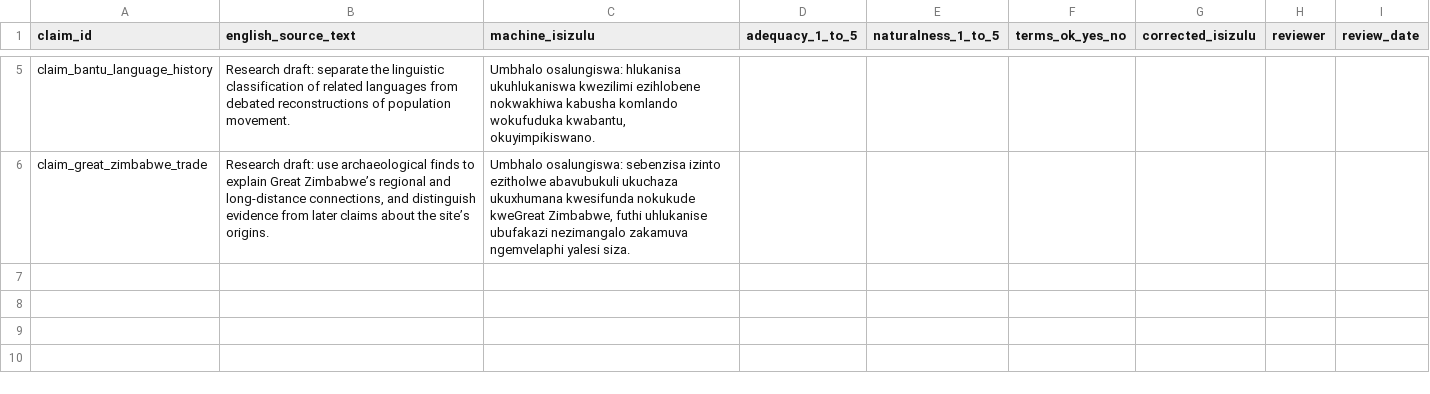
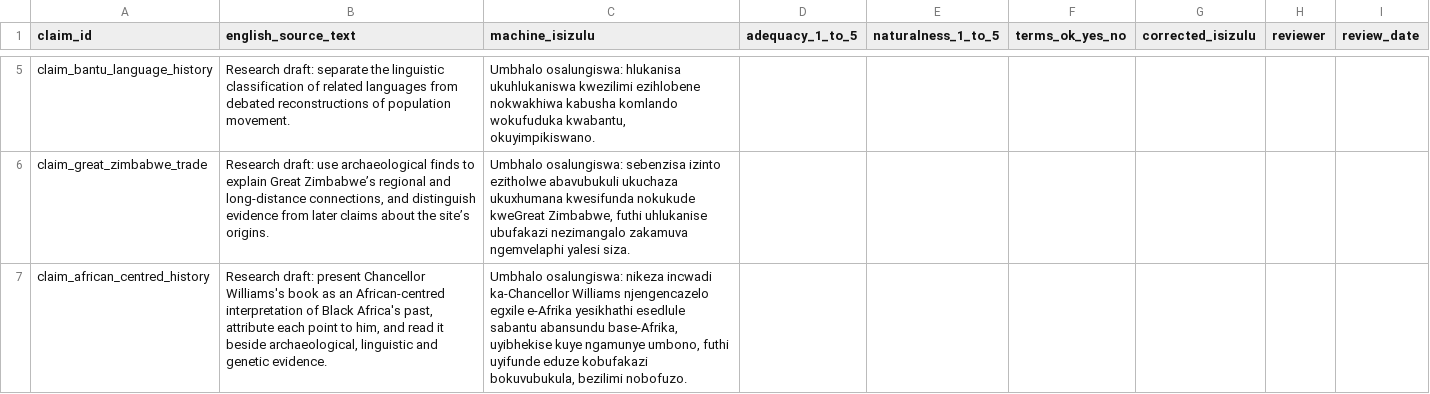
Before and after one commit to Simacoder/inzulolwazi, a CSV file: eval/results/translation-review.csv, drawn as a sheet; only a part is shown, gaps mark what is left out.

```diff
--- a/eval/results/translation-review.csv
+++ b/eval/results/translation-review.csv
@@ -6 +6,2 @@
 "claim_great_zimbabwe_trade","Research draft: use archaeological finds to explain Great Zimbabwe’s regional and long-distance connections, and distinguish evidence from later claims about the site’s origins.","Umbhalo osalungiswa: sebenzisa izinto ezitholwe abavubukuli ukuchaza ukuxhumana kwesifunda nokukude kweGreat Zimbabwe, futhi uhlukanise ubufakazi nezimangalo zakamuva ngemvelaphi yalesi siza.","","","","","",""
+"claim_african_centred_history","Research draft: present Chancellor Williams's book as an African-centred interpretation of Black Africa's past, attribute each point to him, and read it beside archaeological, linguistic and genetic evidence.","Umbhalo osalungiswa: nikeza incwadi ka-Chancellor Williams njengencazelo egxile e-Afrika yesikhathi esedlule sabantu abansundu base-Afrika, uyibhekise kuye ngamunye umbono, futhi uyifunde eduze kobufakazi bokuvubukula, bezilimi nobofuzo.","","","","","",""
```
Also changed, not shown: 8 other files.
